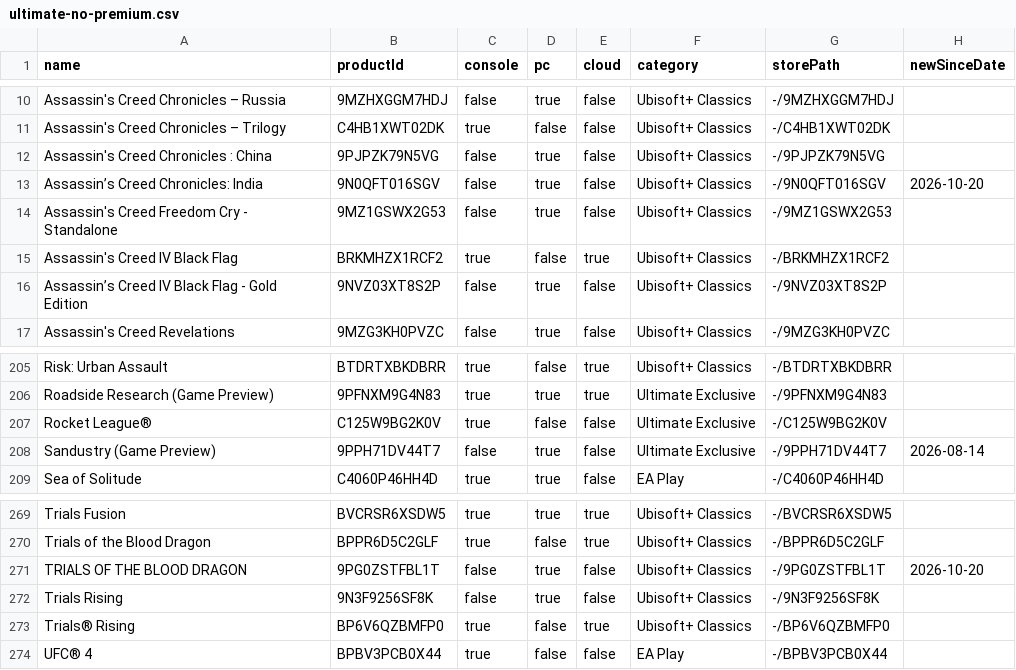
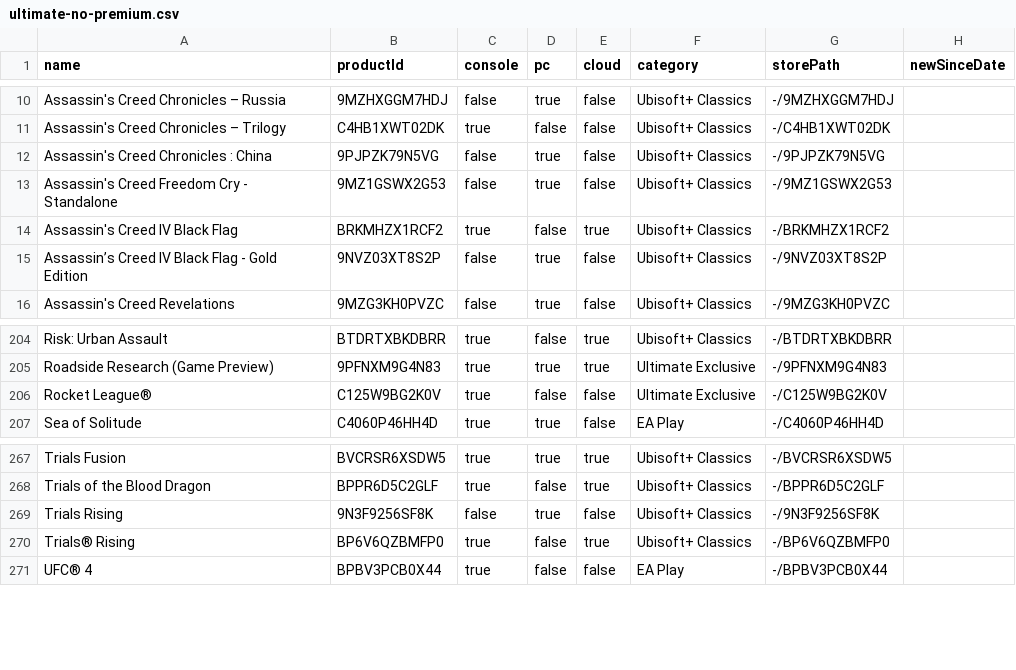
Before and after one commit to ninnex/xbox-gamepass-only-ultimate, a CSV file: data/ultimate-no-premium.csv, drawn as a sheet; only a part is shown, gaps mark what is left out.

```diff
--- a/data/ultimate-no-premium.csv
+++ b/data/ultimate-no-premium.csv
@@ -12,3 +12,2 @@ Assassin's Creed Chronicles – Trilogy,C4HB1XWT02DK,true,false,false,Ubisoft+ C
 Assassin's Creed Chronicles : China,9PJPZK79N5VG,false,true,false,Ubisoft+ Classics,-/9PJPZK79N5VG,
-Assassin’s Creed Chronicles: India,9N0QFT016SGV,false,true,false,Ubisoft+ Classics,-/9N0QFT016SGV,2026-10-20
 Assassin's Creed Freedom Cry - Standalone,9MZ1GSWX2G53,false,true,false,Ubisoft+ Classics,-/9MZ1GSWX2G53,
@@ -207,3 +206,2 @@ Roadside Research (Game Preview),9PFNXM9G4N83,true,true,true,Ultimate Exclusive,
 Rocket League®,C125W9BG2K0V,true,false,false,Ultimate Exclusive,-/C125W9BG2K0V,
-Sandustry (Game Preview),9PPH71DV44T7,false,true,false,Ultimate Exclusive,-/9PPH71DV44T7,2026-08-14
 Sea of Solitude,C4060P46HH4D,true,true,false,EA Play,-/C4060P46HH4D,
@@ -270,3 +268,2 @@ Trials Fusion,BVCRSR6XSDW5,true,true,true,Ubisoft+ Classics,-/BVCRSR6XSDW5,
 Trials of the Blood Dragon,BPPR6D5C2GLF,true,false,true,Ubisoft+ Classics,-/BPPR6D5C2GLF,
-TRIALS OF THE BLOOD DRAGON,9PG0ZSTFBL1T,false,true,false,Ubisoft+ Classics,-/9PG0ZSTFBL1T,2026-10-20
 Trials Rising,9N3F9256SF8K,false,true,false,Ubisoft+ Classics,-/9N3F9256SF8K,
```
Also changed, not shown: data/premium.csv, data/ultimate-exclusive.csv, 3 other files.
